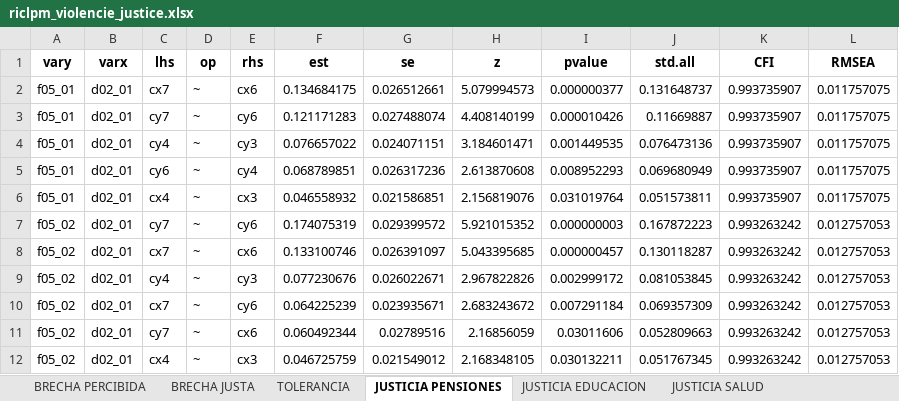
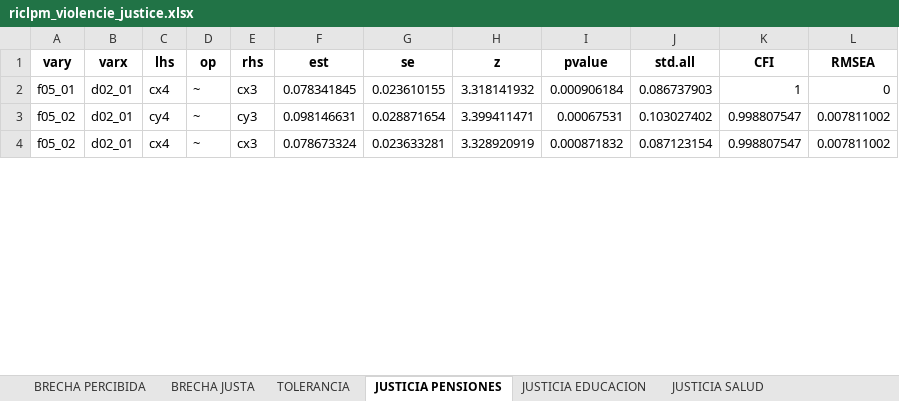
Before and after one commit to Martin-Venegas-M/violence-justice, an Excel workbook: output/riclpm_violencie_justice.xlsx, sheet JUSTICIA PENSIONES, drawn as a sheet; only a part is shown; values as stored, in another font and other column widths than the file's, no borders; removed rows and columns are numbered as before the commit, all else as after; the diff covers the shown part only; the diff names each change by its address in the sheet, - before the commit and + after, or states it on an @@ line.

```diff
--- a/output/riclpm_violencie_justice.xlsx (sheet JUSTICIA PENSIONES)
+++ b/output/riclpm_violencie_justice.xlsx (sheet JUSTICIA PENSIONES)
-row 2: f05_01 | d02_01 | cx7 | ~ | cx6 | 0.134684175 | 0.026512661 | 5.079994573 | 0.000000377 | 0.131648737 | 0.993735907 | 0.011757075
-row 3: f05_01 | d02_01 | cy7 | ~ | cy6 | 0.121171283 | 0.027488074 | 4.408140199 | 0.000010426 | 0.11669887 | 0.993735907 | 0.011757075
-row 4: f05_01 | d02_01 | cy4 | ~ | cy3 | 0.076657022 | 0.024071151 | 3.184601471 | 0.001449535 | 0.076473136 | 0.993735907 | 0.011757075
-row 5: f05_01 | d02_01 | cy6 | ~ | cy4 | 0.068789851 | 0.026317236 | 2.613870608 | 0.008952293 | 0.069680949 | 0.993735907 | 0.011757075
-F2 (est): 0.046558932
+F2 (est): 0.078341845
-G2 (se): 0.021586851
+G2 (se): 0.023610155
-H2 (z): 2.156819076
+H2 (z): 3.318141932
-I2 (pvalue): 0.031019764
+I2 (pvalue): 0.000906184
-J2 (std.all): 0.051573811
+J2 (std.all): 0.086737903
-K2 (CFI): 0.993735907
+K2 (CFI): 1
-L2 (RMSEA): 0.011757075
+L2 (RMSEA): 0
-row 7: f05_02 | d02_01 | cy7 | ~ | cy6 | 0.174075319 | 0.029399572 | 5.921015352 | 0.000000003 | 0.167872223 | 0.993263242 | 0.012757053
-row 8: f05_02 | d02_01 | cx7 | ~ | cx6 | 0.133100746 | 0.026391097 | 5.043395685 | 0.000000457 | 0.130118287 | 0.993263242 | 0.012757053
-F3 (est): 0.077230676
+F3 (est): 0.098146631
-G3 (se): 0.026022671
+G3 (se): 0.028871654
-H3 (z): 2.967822826
+H3 (z): 3.399411471
-I3 (pvalue): 0.002999172
+I3 (pvalue): 0.00067531
-J3 (std.all): 0.081053845
+J3 (std.all): 0.103027402
-K3 (CFI): 0.993263242
+K3 (CFI): 0.998807547
-L3 (RMSEA): 0.012757053
+L3 (RMSEA): 0.007811002
-row 10: f05_02 | d02_01 | cx7 | ~ | cy6 | 0.064225239 | 0.023935671 | 2.683243672 | 0.007291184 | 0.069357309 | 0.993263242 | 0.012757053
-row 11: f05_02 | d02_01 | cy7 | ~ | cx6 | 0.060492344 | 0.02789516 | 2.16856059 | 0.03011606 | 0.052809663 | 0.993263242 | 0.012757053
-F4 (est): 0.046725759
+F4 (est): 0.078673324
-G4 (se): 0.021549012
+G4 (se): 0.023633281
-H4 (z): 2.168348105
+H4 (z): 3.328920919
-I4 (pvalue): 0.030132211
+I4 (pvalue): 0.000871832
-J4 (std.all): 0.051767345
+J4 (std.all): 0.087123154
-K4 (CFI): 0.993263242
+K4 (CFI): 0.998807547
-L4 (RMSEA): 0.012757053
+L4 (RMSEA): 0.007811002
```
Also changed, not shown: 20 added rows, 20 removed rows and 117 edited cells elsewhere in this sheet, sheet JUSTICIA EDUCACION, sheet JUSTICIA SALUD, sheet BRECHA PERCIBIDA, sheet BRECHA JUSTA, sheet TOLERANCIA, 4 other files.
